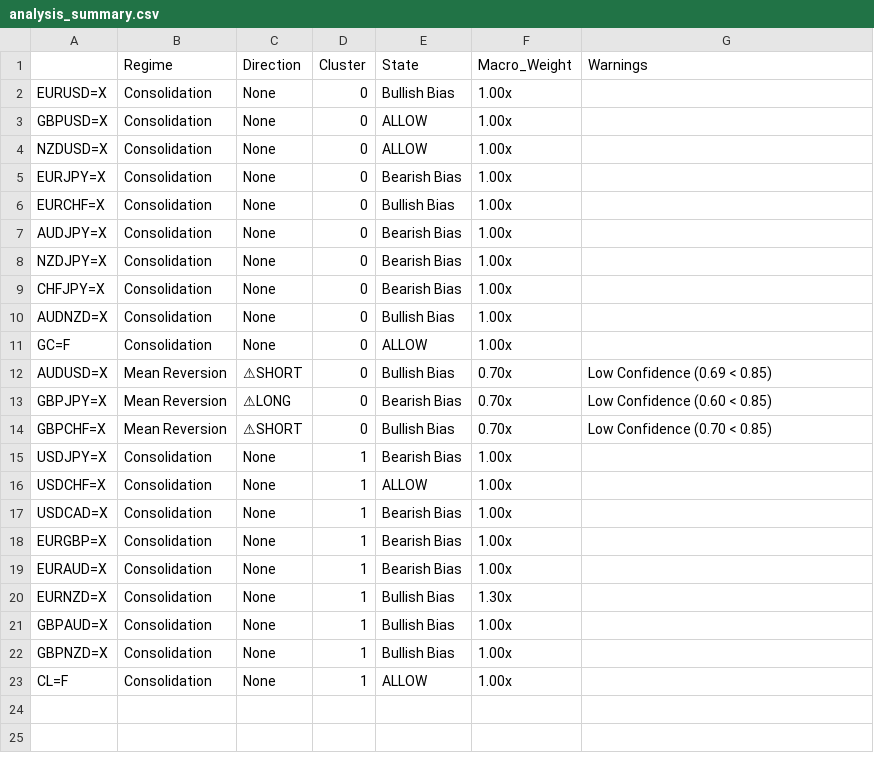
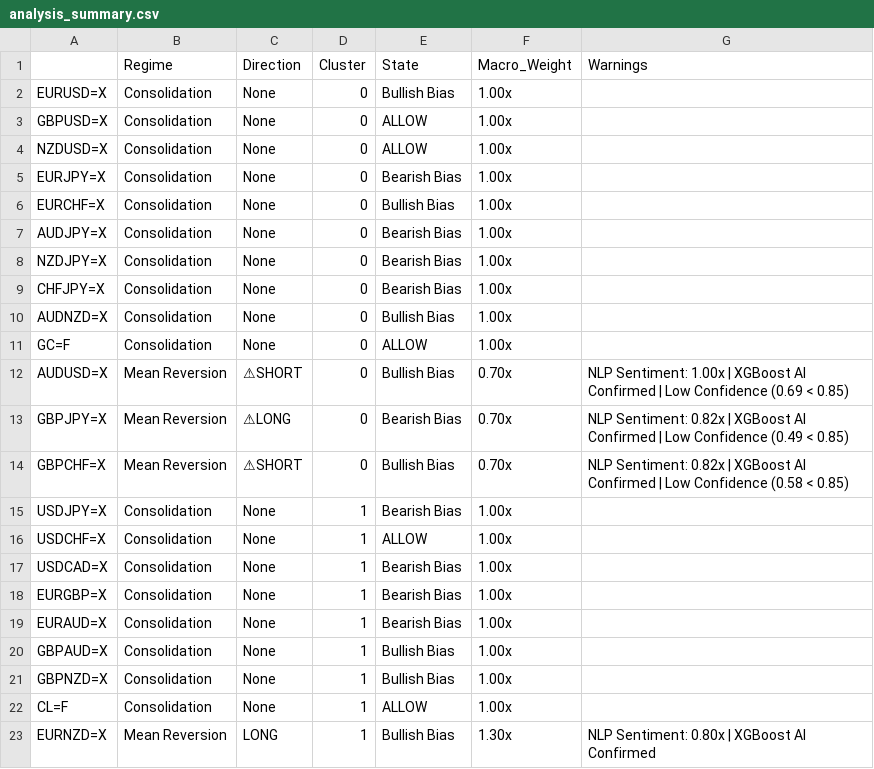
Before and after one commit to victorlemasi/HMM-CODE, a CSV file: analysis_summary.csv, drawn as a sheet; removed rows and columns are numbered as before the commit, all else as after; the diff names each change by its address in the sheet, - before the commit and + after, or states it on an @@ line.

```diff
--- a/analysis_summary.csv
+++ b/analysis_summary.csv
-G12 (Warnings): Low Confidence…
+G12 (Warnings): NLP Sentiment: 1.00x | XGBoost AI Confirmed | Low Confidence…
-G13 (Warnings): Low Confidence (0.60 < 0.85)
+G13 (Warnings): NLP Sentiment: 0.82x | XGBoost AI Confirmed | Low Confidence (0.49 < 0.85)
-G14 (Warnings): Low Confidence (0.70 < 0.85)
+G14 (Warnings): NLP Sentiment: 0.82x | XGBoost AI Confirmed | Low Confidence (0.58 < 0.85)
-row 20: EURNZD=X | Consolidation | None | 1 | Bullish Bias | 1.30x
+row 23: EURNZD=X | Mean Reversion | LONG | 1 | Bullish Bias | 1.30x | NLP Sentiment: 0.80x | XGBoost AI Confirmed
```
Also changed, not shown: 2 other files.
